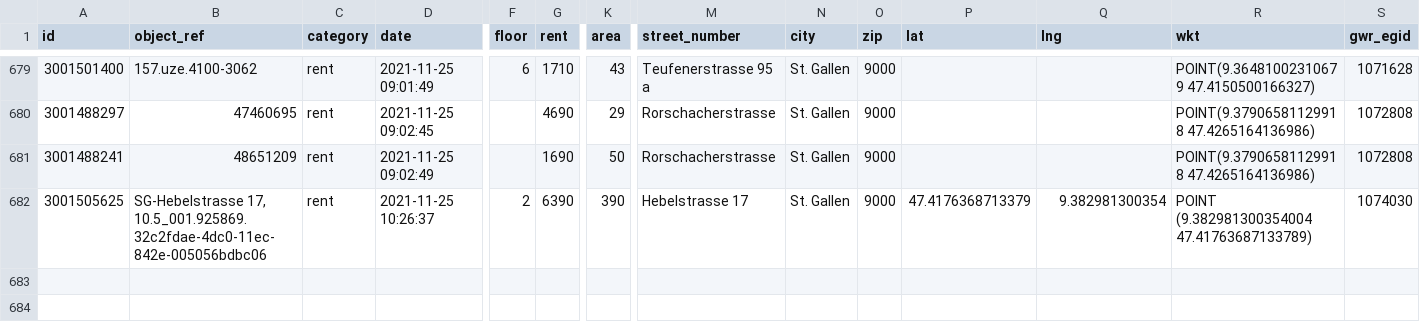
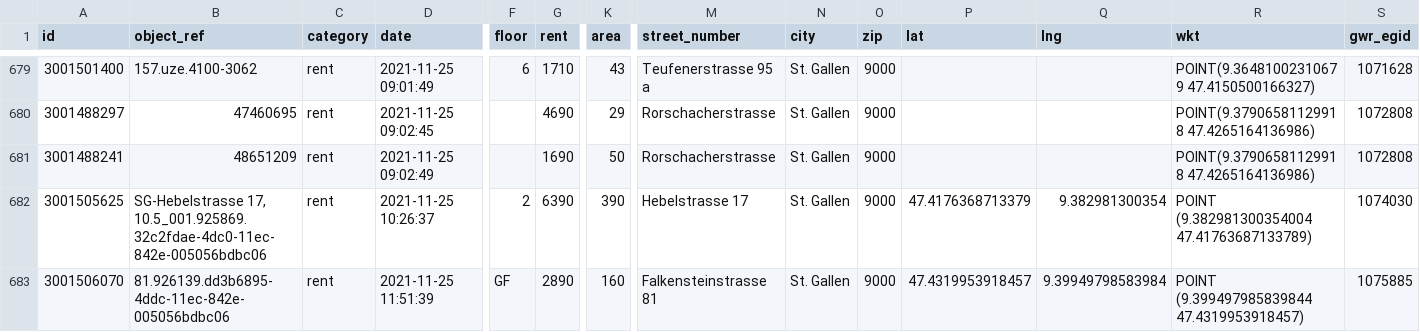
Before and after one commit to cividi/st-gallen-urban-indicators, a CSV file: data/price-monitoring/price-monitoring-extended.csv, drawn as a sheet; only a part is shown, gaps mark what is left out; rows hold the shown columns only; the diff names each change by its address in the sheet, - before the commit and + after, or states it on an @@ line.

```diff
--- a/data/price-monitoring/price-monitoring-extended.csv
+++ b/data/price-monitoring/price-monitoring-extended.csv
+row 683: 3001506070 | 81.926139.dd3b6895-4ddc-11ec-842e-005056bdbc06 | rent | 2021-11-25 11:51:39 | GF | 2890 | 160 | Falkensteinstrasse 81 | St. Gallen | 9000 | 47.4319953918457 | 9.39949798583984 | POINT (9.399497985839844 47.4319953918457) | 1075885
```
Also changed, not shown: data/price-monitoring/price-monitoring.csv, 3 other files.
